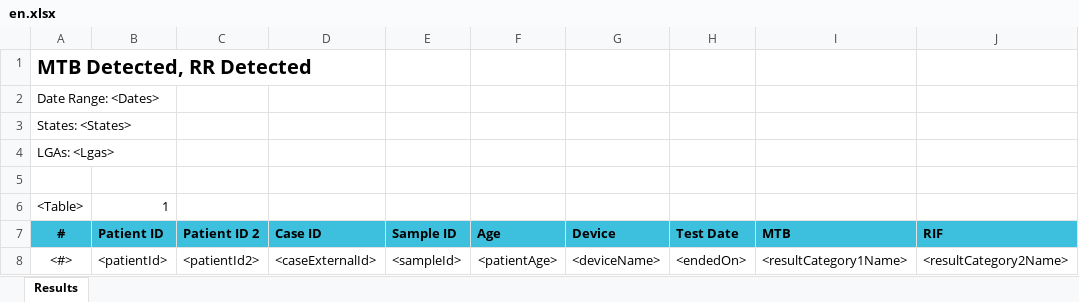
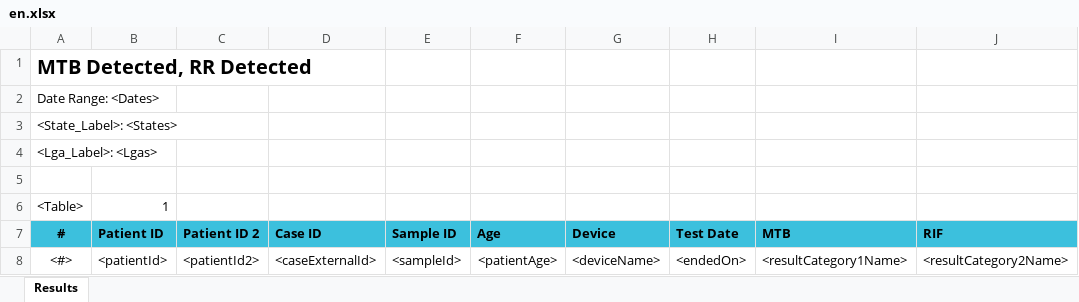
Before and after one commit to RahatSaqib/aspect, an Excel workbook: api/templates/mtb_detected_rr_detected/en.xlsx, sheet Results, drawn as a sheet; only a part is shown; values as stored, in another font and other column widths than the file's, no borders; the diff names each change by its address in the sheet, - before the commit and + after, or states it on an @@ line.

```diff
--- a/api/templates/mtb_detected_rr_detected/en.xlsx (sheet Results)
+++ b/api/templates/mtb_detected_rr_detected/en.xlsx (sheet Results)
-A3 (#): States: <States>
+A3 (#): <State_Label>: <States>
-A4 (#): LGAs: <Lgas>
+A4 (#): <Lga_Label>: <Lgas>
```
Also changed, not shown: api/templates/critical_errors_by_device/en.xlsx, api/templates/results_hiv_not_suppressed/en.xlsx, 3 other files.
